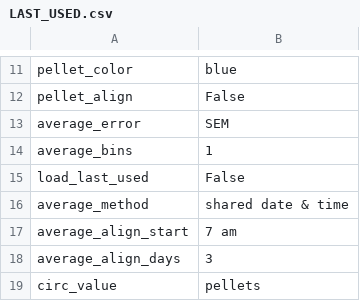
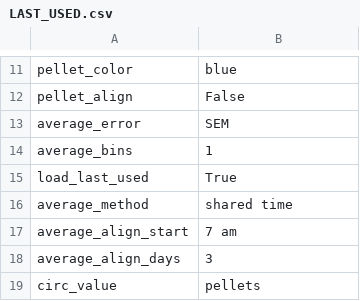
Before and after one commit to earnestt1234/FED3_Viz, a CSV file: FED3_Viz/settings/LAST_USED.csv, drawn as a sheet; only a part is shown, gaps mark what is left out.

```diff
--- a/FED3_Viz/settings/LAST_USED.csv
+++ b/FED3_Viz/settings/LAST_USED.csv
@@ -14,4 +14,4 @@ average_error,SEM
 average_bins,1
-load_last_used,False
-average_method,shared date & time
+load_last_used,True
+average_method,shared time
 average_align_start,7 am
```
Also changed, not shown: 4 other files.
